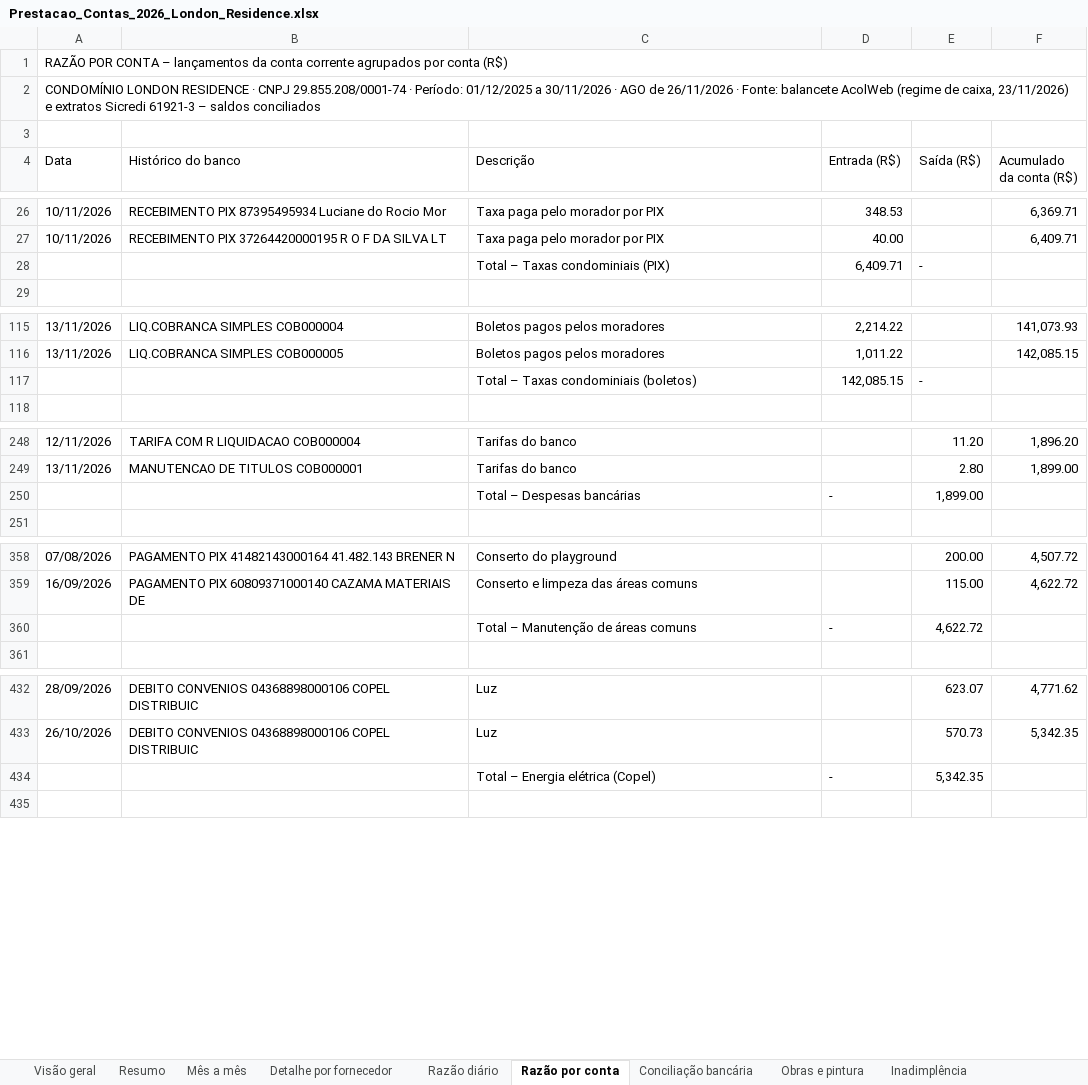
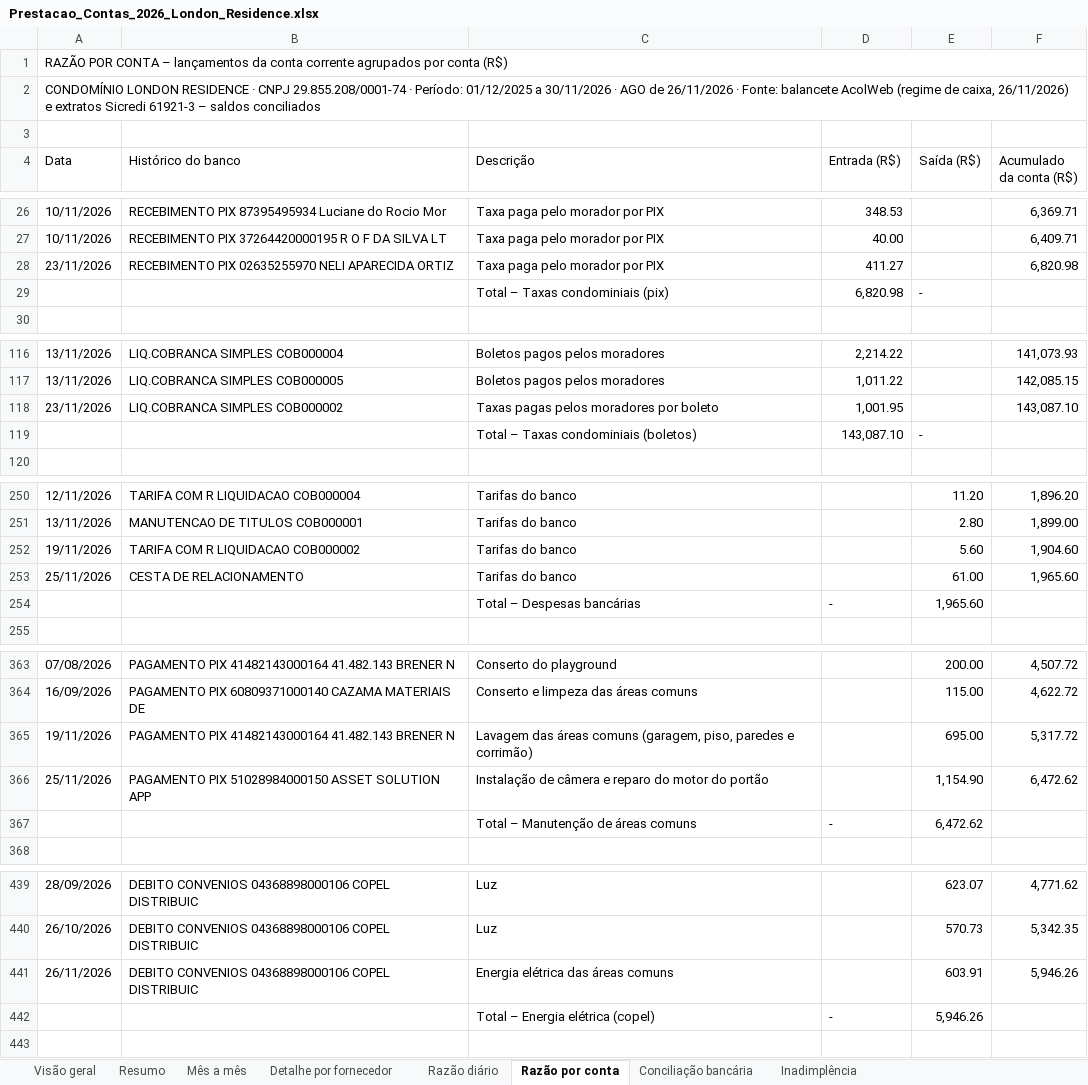
Before and after one commit to ROFContabilidade/Meus-Projetos, an Excel workbook: London-Residence/Prestacao_Contas_2026_London_Residence.xlsx, sheet Razão por conta, drawn as a sheet; only a part is shown, gaps mark what is left out; values as stored, in another font and other column widths than the file's, no cell formats; addresses are those after the commit; the diff covers the shown part only; the diff names each change by its address in the sheet, - before the commit and + after, or states it on an @@ line.

```diff
--- a/London-Residence/Prestacao_Contas_2026_London_Residence.xlsx (sheet Razão por conta)
+++ b/London-Residence/Prestacao_Contas_2026_London_Residence.xlsx (sheet Razão por conta)
-sheet tab: Obras e pintura
-A2 (Data): …de caixa, 23/11/2026) e extratos…
+A2 (Data): …de caixa, 26/11/2026) e extratos…
+row 28: 23/11/2026 | RECEBIMENTO PIX 02635255970 NELI APARECIDA ORTIZ | Taxa paga pelo morador por PIX | 411.27 |  | 6,820.98
-C29 (Descrição): Total – Taxas condominiais (PIX)
+C29 (Descrição): Total – Taxas condominiais (pix)
-D29 (Entrada (R$)): 6,409.71
+D29 (Entrada (R$)): 6,820.98
+row 118: 23/11/2026 | LIQ.COBRANCA SIMPLES COB000002 | Taxas pagas pelos moradores por boleto | 1,001.95 |  | 143,087.10
-D119 (Entrada (R$)): 142,085.15
+D119 (Entrada (R$)): 143,087.10
+row 252: 19/11/2026 | TARIFA COM R LIQUIDACAO COB000002 | Tarifas do banco |  | 5.60 | 1,904.60
+row 253: 25/11/2026 | CESTA DE RELACIONAMENTO | Tarifas do banco |  | 61.00 | 1,965.60
-E254 (Saída (R$)): 1,899.00
+E254 (Saída (R$)): 1,965.60
+row 365: 19/11/2026 | PAGAMENTO PIX 41482143000164 41.482.143 BRENER N | Lavagem das áreas comuns (garagem, piso, paredes e corrimão) |  | 695.00 | 5,317.72
+row 366: 25/11/2026 | PAGAMENTO PIX 51028984000150 ASSET SOLUTION APP | Instalação de câmera e reparo do motor do portão |  | 1,154.90 | 6,472.62
-E367 (Saída (R$)): 4,622.72
+E367 (Saída (R$)): 6,472.62
+row 441: 26/11/2026 | DEBITO CONVENIOS 04368898000106 COPEL DISTRIBUIC | Energia elétrica das áreas comuns |  | 603.91 | 5,946.26
-C442 (Descrição): Total – Energia elétrica (Copel)
+C442 (Descrição): Total – Energia elétrica (copel)
-E442 (Saída (R$)): 5,342.35
+E442 (Saída (R$)): 5,946.26
```
Also changed, not shown: 3 added rows and 7 edited cells elsewhere in this sheet, sheet Razão diário, sheet Visão geral, sheet Resumo, sheet Mês a mês, sheet Detalhe por fornecedor, sheet Conciliação bancária, 1 more sheet, cell formats, formulas that keep their value, charts or pictures, 2 other files.
